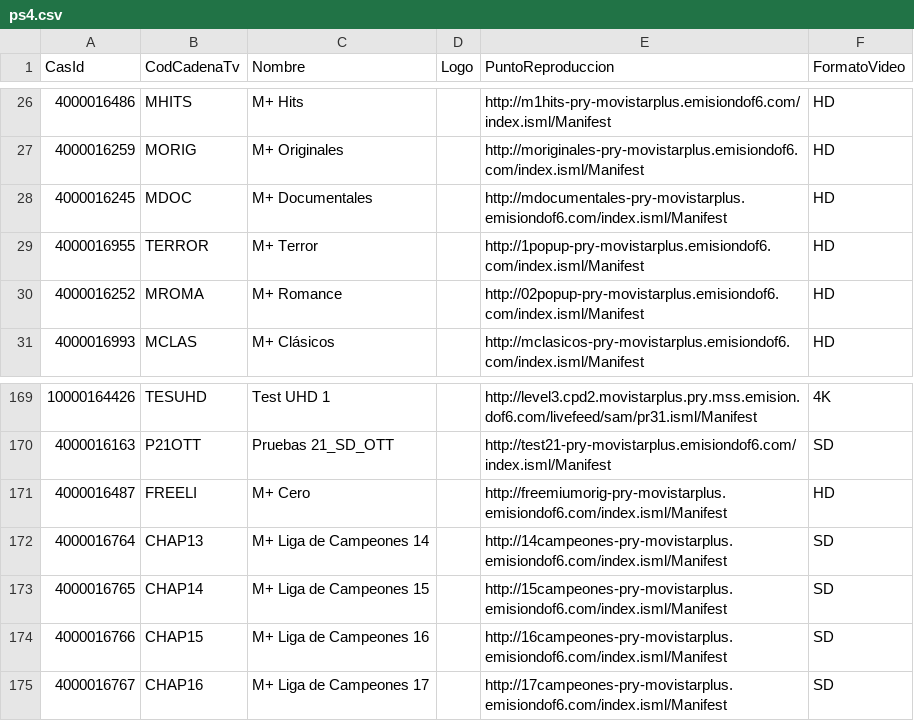
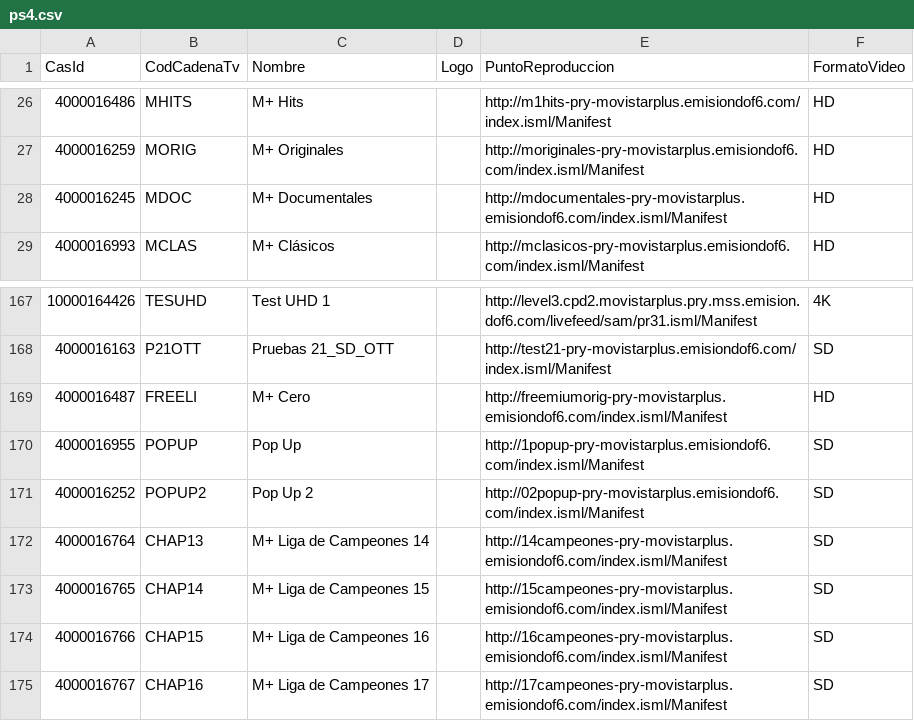
Before and after one commit to parotris3/Mfeed, a CSV file: ps4.csv, drawn as a sheet; only a part is shown, gaps mark what is left out.

```diff
--- a/ps4.csv
+++ b/ps4.csv
@@ -28,4 +28,2 @@
 "4000016245","MDOC","M+ Documentales","","http://mdocumentales-pry-movistarplus.emisiondof6.com/index.isml/Manifest","HD"
-"4000016955","TERROR","M+ Terror","","http://1popup-pry-movistarplus.emisiondof6.com/index.isml/Manifest","HD"
-"4000016252","MROMA","M+ Romance","","http://02popup-pry-movistarplus.emisiondof6.com/index.isml/Manifest","HD"
 "4000016993","MCLAS","M+ Clásicos","","http://mclasicos-pry-movistarplus.emisiondof6.com/index.isml/Manifest","HD"
@@ -171,2 +169,4 @@
 "4000016487","FREELI","M+ Cero","","http://freemiumorig-pry-movistarplus.emisiondof6.com/index.isml/Manifest","HD"
+"4000016955","POPUP","Pop Up","","http://1popup-pry-movistarplus.emisiondof6.com/index.isml/Manifest","SD"
+"4000016252","POPUP2","Pop Up 2","","http://02popup-pry-movistarplus.emisiondof6.com/index.isml/Manifest","SD"
 "4000016764","CHAP13","M+ Liga de Campeones 14","","http://14campeones-pry-movistarplus.emisiondof6.com/index.isml/Manifest","SD"
```
Also changed, not shown: cambios.csv, difusion.csv, 2 other files.
